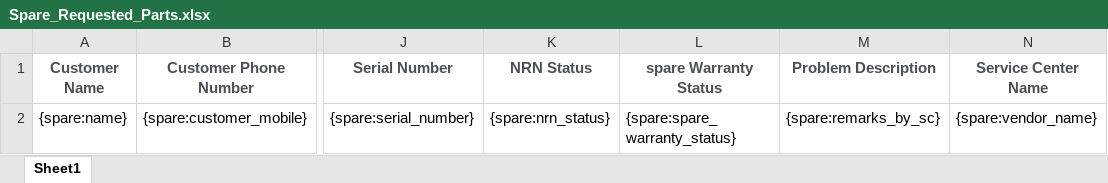
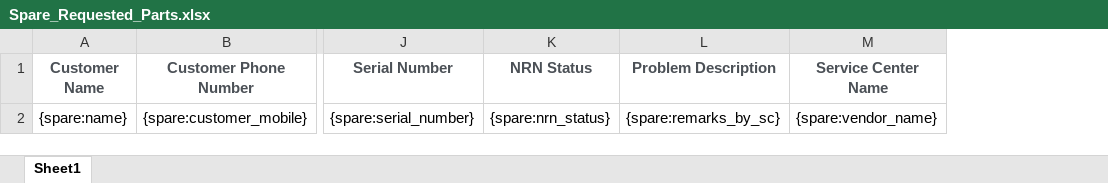
Before and after one commit to 247around-DeepakSharma/Deepak, an Excel workbook: application/controllers/excel-templates/Spare_Requested_Parts.xlsx, sheet Sheet1, drawn as a sheet; only a part is shown, gaps mark what is left out; values as stored, in another font and other column widths than the file's, no borders; the diff names each change by its address in the sheet, - before the commit and + after, or states it on an @@ line.

Commit message:
CRM-6088 part warranty status column removed from reports Partner Detailed Summary Report , Download All Spare Parts, Download All Spare Issued to SF, Pending Spares

```diff
--- a/application/controllers/excel-templates/Spare_Requested_Parts.xlsx (sheet Sheet1)
+++ b/application/controllers/excel-templates/Spare_Requested_Parts.xlsx (sheet Sheet1)
-column L (spare Warranty Status), row 2: {spare:spare_warranty_status}
```
Also changed, not shown: 2 other files.
